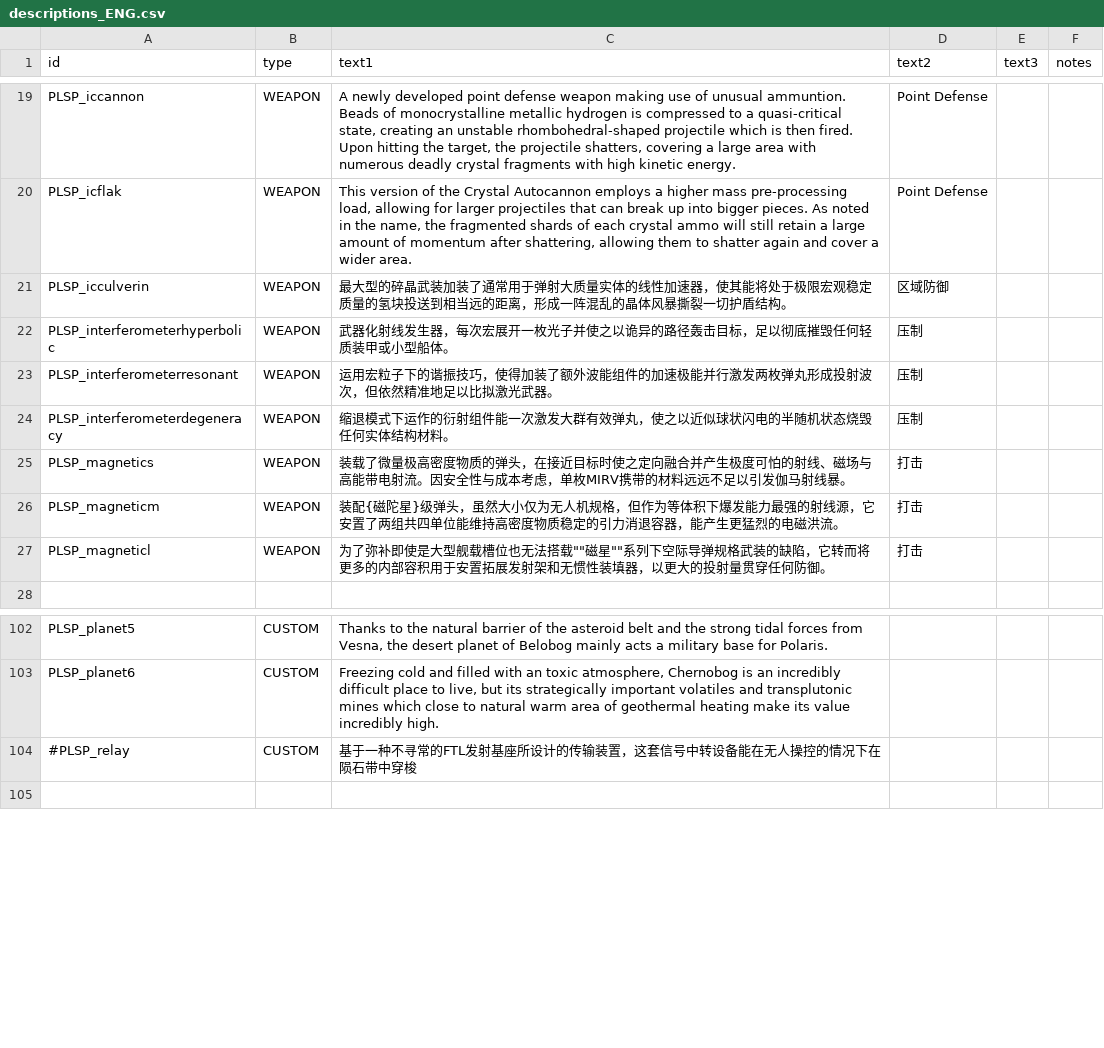
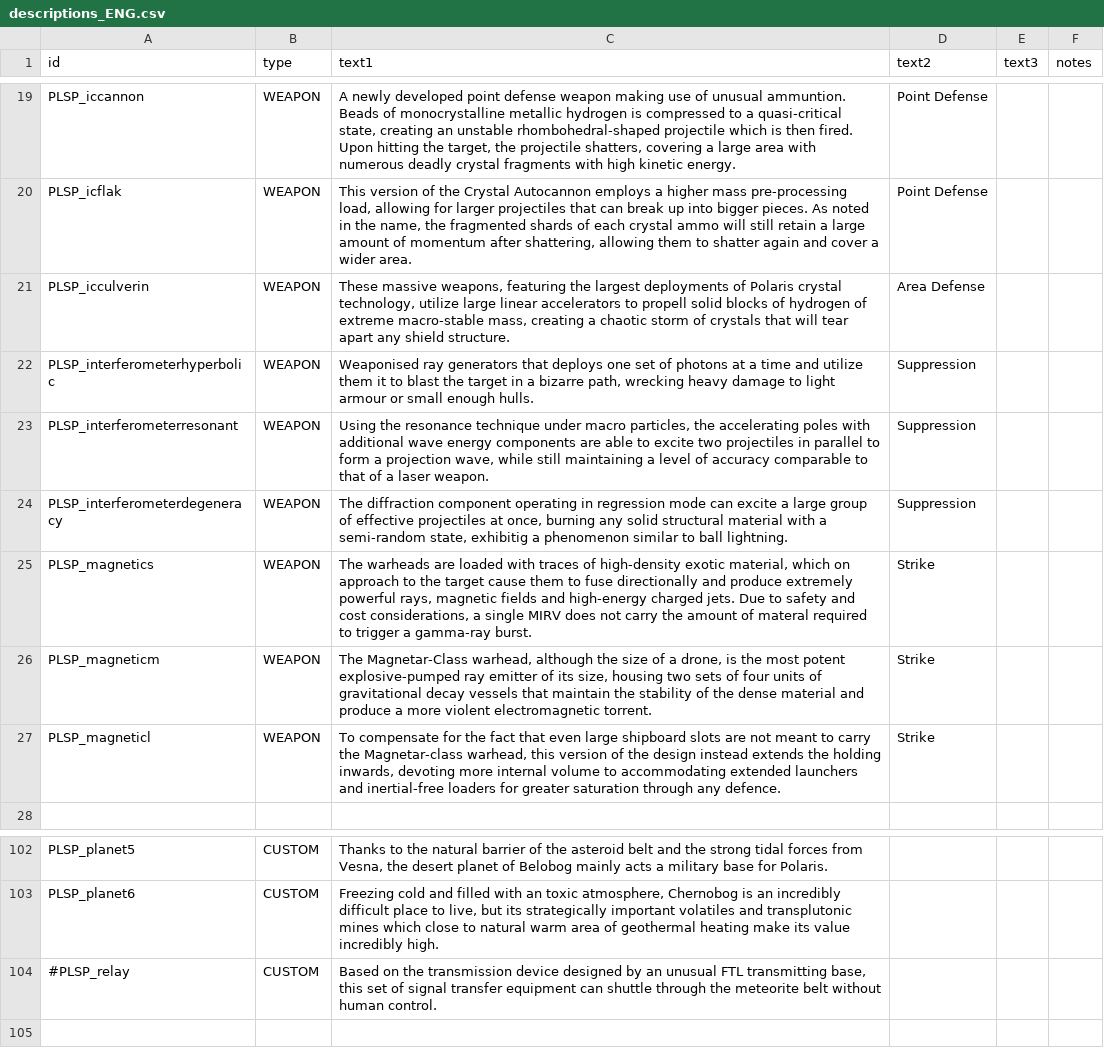
Before and after one commit to Iriscoral/StarsectorPolaris, a CSV file: data/strings/descriptions_ENG.csv, drawn as a sheet; only a part is shown, gaps mark what is left out; the diff names each change by its address in the sheet, - before the commit and + after, or states it on an @@ line.

```diff
--- a/data/strings/descriptions_ENG.csv
+++ b/data/strings/descriptions_ENG.csv
-C21 (text1): 最大型的碎晶武装加装了通常用于弹射大质量实体的线性加速器，使其能将处于极限宏观稳定质量的氢块投送到相当远的距离，形成一阵混乱的晶体风暴撕裂一切护盾结构。
+C21 (text1): These massive weapons, featuring the largest deployments of Polaris crystal technology, utilize large linear accelerators to propell solid blocks of hydrogen of extreme macro-stable mass, creating a chaotic storm of crystals that will tear apart any shield structure.
-D21 (text2): 区域防御
+D21 (text2): Area Defense
-C22 (text1): 武器化射线发生器，每次宏展开一枚光子并使之以诡异的路径轰击目标，足以彻底摧毁任何轻质装甲或小型船体。
+C22 (text1): Weaponised ray generators that deploys one set of photons at a time and utilize them it to blast the target in a bizarre path, wrecking heavy damage to light armour or small enough hulls.
-D22:D24 (text2): 压制
+D22:D24 (text2): Suppression
-C23 (text1): 运用宏粒子下的谐振技巧，使得加装了额外波能组件的加速极能并行激发两枚弹丸形成投射波次，但依然精准地足以比拟激光武器。
+C23 (text1): Using the resonance technique under macro particles, the accelerating poles with additional wave energy components are able to excite two projectiles in parallel to form a projection wave, while still maintaining a level of accuracy comparable to that of a laser weapon.
-C24 (text1): 缩退模式下运作的衍射组件能一次激发大群有效弹丸，使之以近似球状闪电的半随机状态烧毁任何实体结构材料。
+C24 (text1): The diffraction component operating in regression mode can excite a large group of effective projectiles at once, burning any solid structural material with a semi-random state, exhibitig a phenomenon similar to ball lightning.
-C25 (text1): 装载了微量极高密度物质的弹头，在接近目标时使之定向融合并产生极度可怕的射线、磁场与高能带电射流。因安全性与成本考虑，单枚MIRV携带的材料远远不足以引发伽马射线暴。
+C25 (text1): The warheads are loaded with traces of high-density exotic material, which on approach to the target cause them to fuse directionally and produce extremely powerful rays, magnetic fields and high-energy charged jets. Due to safety and cost considerations, a single MIRV does not carry the amount of materal required to trigger a gamma-ray burst.
-D25:D27 (text2): 打击
+D25:D27 (text2): Strike
-C26 (text1): 装配{磁陀星}级弹头，虽然大小仅为无人机规格，但作为等体积下爆发能力最强的射线源，它安置了两组共四单位能维持高密度物质稳定的引力消退容器，能产生更猛烈的电磁洪流。
+C26 (text1): The Magnetar-Class warhead, although the size of a drone, is the most potent explosive-pumped ray emitter of its size, housing two sets of four units of gravitational decay vessels that maintain the stability of the dense material and produce a more violent electromagnetic torrent.
-C27 (text1): 为了弥补即使是大型舰载槽位也无法搭载""磁星""系列下空际导弹规格武装的缺陷，它转而将更多的内部容积用于安置拓展发射架和无惯性装填器，以更大的投射量贯穿任何防御。
+C27 (text1): To compensate for the fact that even large shipboard slots are not meant to carry the Magnetar-class warhead, this version of the design instead extends the holding inwards, devoting more internal volume to accommodating extended launchers and inertial-free loaders for greater saturation through any defence.
-C104 (text1): 基于一种不寻常的FTL发射基座所设计的传输装置，这套信号中转设备能在无人操控的情况下在陨石带中穿梭
+C104 (text1): Based on the transmission device designed by an unusual FTL transmitting base, this set of signal transfer equipment can shuttle through the meteorite belt without human control.
```
Also changed, not shown: data/campaign/UNGP_rules_ENG.csv, data/campaign/industries_ENG.csv, 7 other files.
